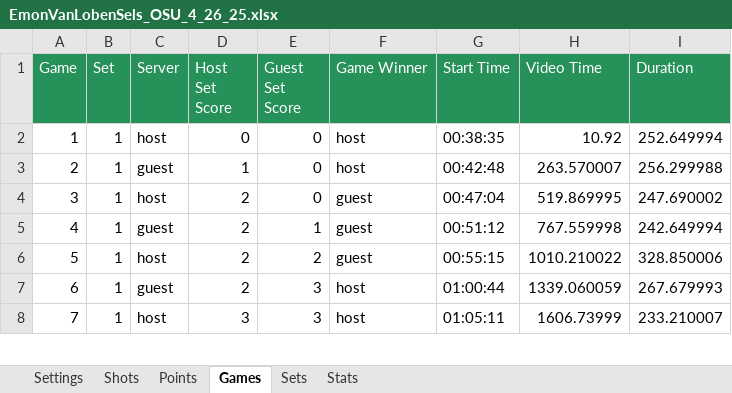
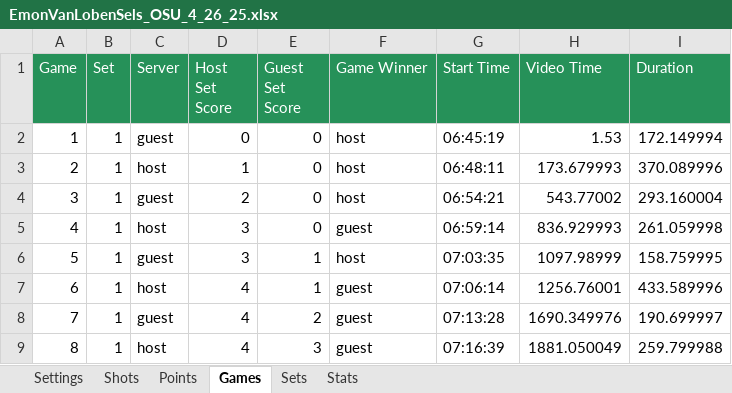
Before and after one commit to cjgimena/consulting-spring2025, an Excel workbook: data/mens/Emon Van Loben Sels/EmonVanLobenSels_OSU_4_26_25.xlsx, sheet Games, drawn as a sheet; only a part is shown; values as stored, in another font and other column widths than the file's, no borders; removed rows and columns are numbered as before the commit, all else as after; the diff covers the shown part only; the diff names each change by its address in the sheet, - before the commit and + after, or states it on an @@ line.

```diff
--- a/data/mens/Emon Van Loben Sels/EmonVanLobenSels_OSU_4_26_25.xlsx (sheet Games)
+++ b/data/mens/Emon Van Loben Sels/EmonVanLobenSels_OSU_4_26_25.xlsx (sheet Games)
-C2 (Server): host
+C2 (Server): guest
-G2 (Start Time): 00:38:35
+G2 (Start Time): 06:45:19
-H2 (Video Time): 10.92
+H2 (Video Time): 1.53
-I2 (Duration): 252.649994
+I2 (Duration): 172.149994
-C3 (Server): guest
+C3 (Server): host
-G3 (Start Time): 00:42:48
+G3 (Start Time): 06:48:11
-H3 (Video Time): 263.570007
+H3 (Video Time): 173.679993
-I3 (Duration): 256.299988
+I3 (Duration): 370.089996
+row 4: 3 | 1 | guest | 2 | 0 | host | 06:54:21 | 543.77002 | 293.160004
@@ column A (Game) renumbered between rows 5 and 22 @@
-D5:D6 (Host Set Score): 2
+D5:D6 (Host Set Score): 3
-G5 (Start Time): 00:47:04
+G5 (Start Time): 06:59:14
-H5 (Video Time): 519.869995
+H5 (Video Time): 836.929993
-I5 (Duration): 247.690002
+I5 (Duration): 261.059998
-F6 (Game Winner): guest
+F6 (Game Winner): host
-G6 (Start Time): 00:51:12
+G6 (Start Time): 07:03:35
-H6 (Video Time): 767.559998
+H6 (Video Time): 1097.98999
-I6 (Duration): 242.649994
+I6 (Duration): 158.759995
+row 7: 6 | 1 | host | 4 | 1 | guest | 07:06:14 | 1256.76001 | 433.589996
-C8 (Server): host
+C8 (Server): guest
-D8 (Host Set Score): 2
+D8 (Host Set Score): 4
-G8 (Start Time): 00:55:15
+G8 (Start Time): 07:13:28
-H8 (Video Time): 1010.210022
+H8 (Video Time): 1690.349976
-I8 (Duration): 328.850006
+I8 (Duration): 190.699997
-row 7: 6 | 1 | guest | 2 | 3 | host | 01:00:44 | 1339.060059 | 267.679993
-D9 (Host Set Score): 3
+D9 (Host Set Score): 4
-F9 (Game Winner): host
+F9 (Game Winner): guest
-G9 (Start Time): 01:05:11
+G9 (Start Time): 07:16:39
-H9 (Video Time): 1606.73999
+H9 (Video Time): 1881.050049
-I9 (Duration): 233.210007
+I9 (Duration): 259.799988
```
Also changed, not shown: 18 added rows, 2 removed rows and 36 edited cells elsewhere in this sheet, sheet Shots, sheet Points, sheet Stats, sheet Sets, sheet Settings, 1 other file.
